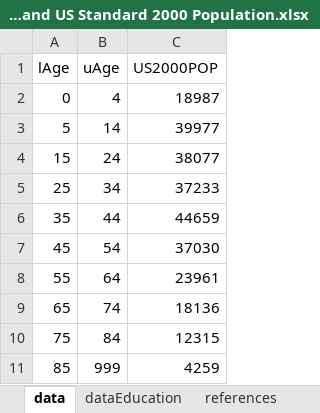
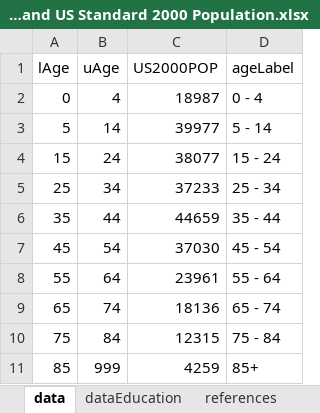
Before and after one commit to mcSamuelDataSci/CACommunityBurden, an Excel workbook: myCBD/myInfo/Age Group Standard and US Standard 2000 Population.xlsx, sheet data, drawn as a sheet; values as stored, in another font and other column widths than the file's, no borders; the diff names each change by its address in the sheet, - before the commit and + after, or states it on an @@ line.

```diff
--- a/myCBD/myInfo/Age Group Standard and US Standard 2000 Population.xlsx (sheet data)
+++ b/myCBD/myInfo/Age Group Standard and US Standard 2000 Population.xlsx (sheet data)
+column D (ageLabel), rows 2-11: 0 - 4 | 5 - 14 | 15 - 24 | 25 - 34 | 35 - 44 | 45 - 54 | 55 - 64 | 65 - 74 | 75 - 84 | 85+
```
Also changed, not shown: 7 other files.
